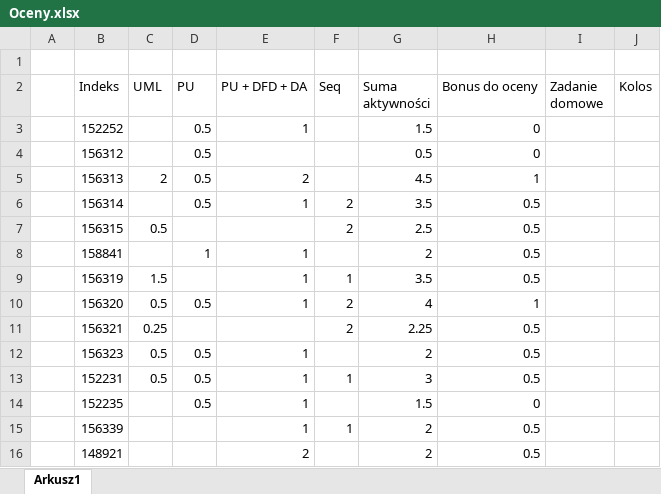
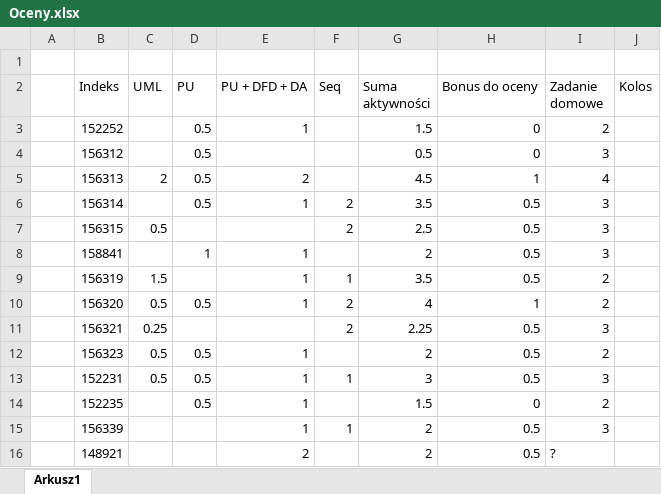
Before and after one commit to mpenarprz/InzynieriaOprogramowaniaI4, an Excel workbook: Laboratorium/Oceny.xlsx, sheet Arkusz1, drawn as a sheet; values as stored, in another font and other column widths than the file's, no borders; table styles not drawn; the diff names each change by its address in the sheet, - before the commit and + after, or states it on an @@ line.

Commit message:
Oceny

```diff
--- a/Laboratorium/Oceny.xlsx (sheet Arkusz1)
+++ b/Laboratorium/Oceny.xlsx (sheet Arkusz1)
-I3 (Zadanie domowe): (empty)
+I3 (Zadanie domowe): 2
-I4 (Zadanie domowe): (empty)
+I4 (Zadanie domowe): 3
-I5 (Zadanie domowe): (empty)
+I5 (Zadanie domowe): 4
-I6:I8 (Zadanie domowe): (empty)
+I6:I8 (Zadanie domowe): 3
-I9:I10 (Zadanie domowe): (empty)
+I9:I10 (Zadanie domowe): 2
-I11 (Zadanie domowe): (empty)
+I11 (Zadanie domowe): 3
-I12 (Zadanie domowe): (empty)
+I12 (Zadanie domowe): 2
-I13 (Zadanie domowe): (empty)
+I13 (Zadanie domowe): 3
-I14 (Zadanie domowe): (empty)
+I14 (Zadanie domowe): 2
-I15 (Zadanie domowe): (empty)
+I15 (Zadanie domowe): 3
-I16 (Zadanie domowe): (empty)
+I16 (Zadanie domowe): ?
```
